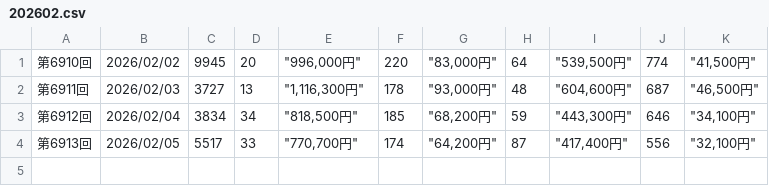
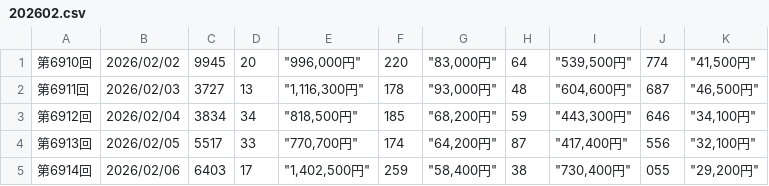
Before and after one commit to kubokawa-dev/million-pocket-orchestra, a CSV file: numbers4/202602.csv, drawn as a sheet.

```diff
--- a/numbers4/202602.csv
+++ b/numbers4/202602.csv
@@ -4 +4,2 @@
 第6913回,2026/02/05,5517,33,"""770,700円""",174,"""64,200円""",87,"""417,400円""",556,"""32,100円"""
+第6914回,2026/02/06,6403,17,"""1,402,500円""",259,"""58,400円""",38,"""730,400円""",055,"""29,200円"""
```
Also changed, not shown: 2 other files.
